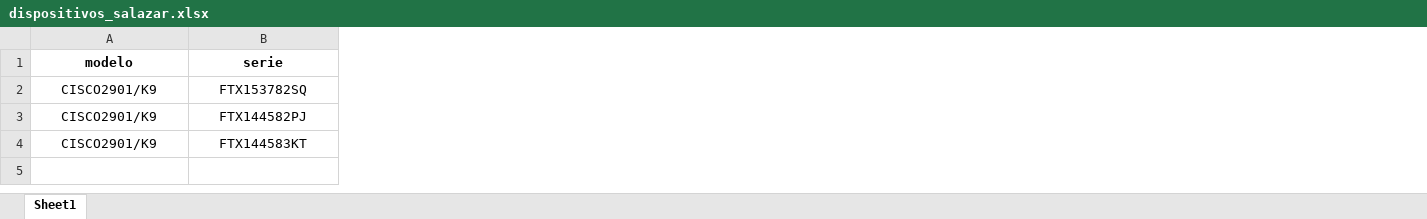
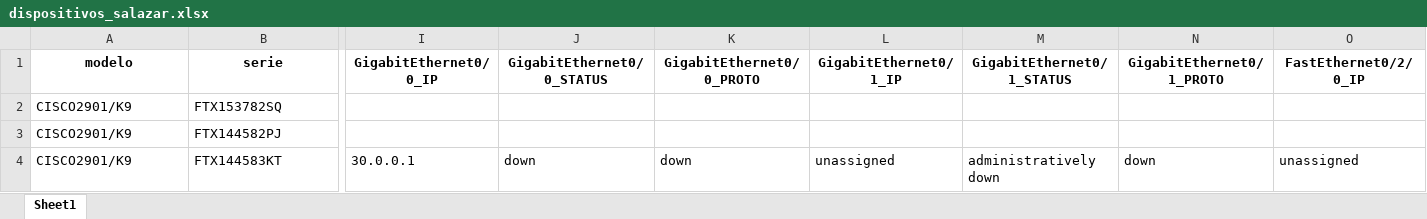
Before and after one commit to MSVisual-afk/git-learning, an Excel workbook: dispositivos_salazar.xlsx, sheet Sheet1, drawn as a sheet; only a part is shown, gaps mark what is left out; values as stored, in another font and other column widths than the file's, no borders; the diff covers the shown part only; the diff names each change by its address in the sheet, - before the commit and + after, or states it on an @@ line.

```diff
--- a/dispositivos_salazar.xlsx (sheet Sheet1)
+++ b/dispositivos_salazar.xlsx (sheet Sheet1)
+column I (GigabitEthernet0/0_IP), row 4: 30.0.0.1
+column J (GigabitEthernet0/0_STATUS), row 4: down
+column K (GigabitEthernet0/0_PROTO), row 4: down
+column L (GigabitEthernet0/1_IP), row 4: unassigned
+column M (GigabitEthernet0/1_STATUS), row 4: administratively down
+column N (GigabitEthernet0/1_PROTO), row 4: down
+column O (FastEthernet0/2/0_IP), row 4: unassigned
-A2:B4 alignment: center
+A2:B4 alignment: left
```
Also changed, not shown: 5 added columns and cell formats elsewhere in this sheet, formulas that keep their value, 2 other files.
